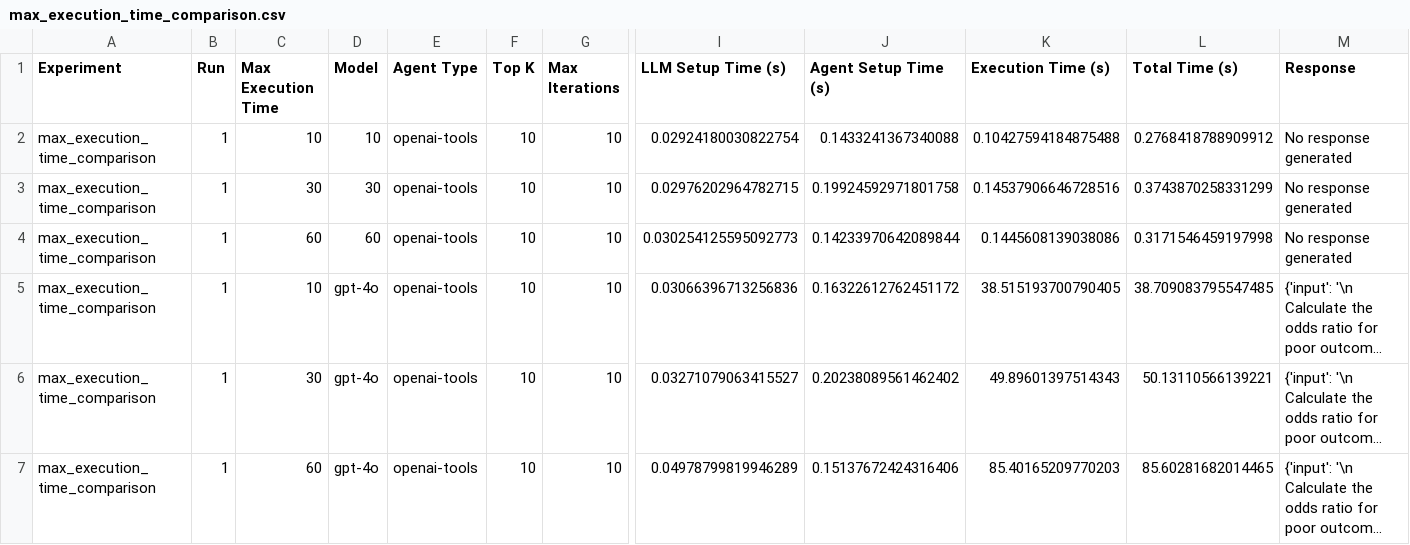
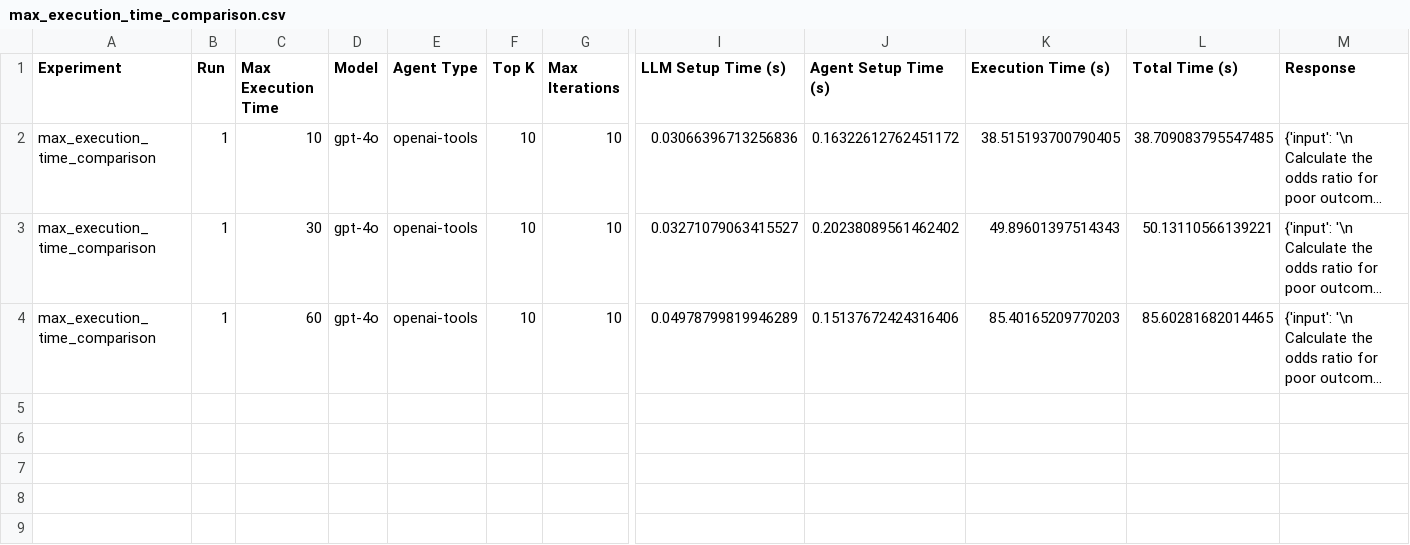
Before and after one commit to Erfandarzi/HIEBOT, a CSV file: max_execution_time_comparison.csv, drawn as a sheet; only a part is shown, gaps mark what is left out; long unchanged cells end in …; rows hold the shown columns only; the diff names each change by its address in the sheet, - before the commit and + after, or states it on an @@ line.

```diff
--- a/max_execution_time_comparison.csv
+++ b/max_execution_time_comparison.csv
-row 2: max_execution_time_comparison | 1 | 10 | 10 | openai-tools | 10 | 10 | 0.02924180030822754 | 0.1433241367340088 | 0.10427594184875488 | 0.2768418788909912 | No response generated
-row 3: max_execution_time_comparison | 1 | 30 | 30 | openai-tools | 10 | 10 | 0.02976202964782715 | 0.19924592971801758 | 0.14537906646728516 | 0.3743870258331299 | No response generated
-row 4: max_execution_time_comparison | 1 | 60 | 60 | openai-tools | 10 | 10 | 0.030254125595092773 | 0.14233970642089844 | 0.1445608139038086 | 0.3171546459197998 | No response generated
```
Also changed, not shown: max_iterations_comparison.csv.
